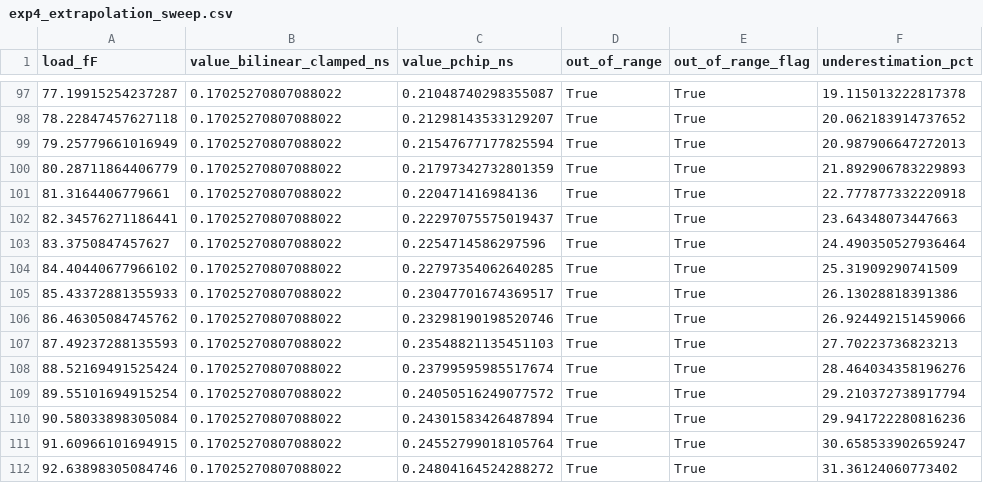
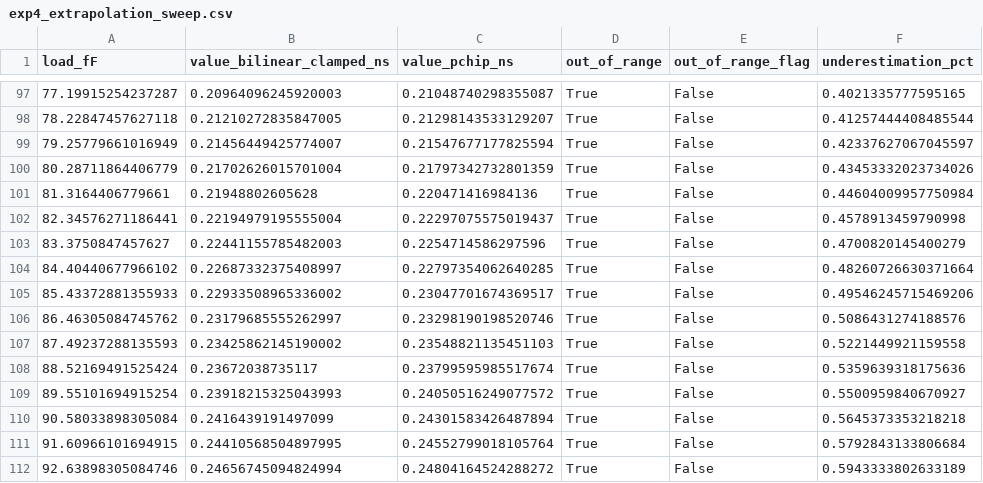
Before and after one commit to issolis/LibertyFiles, a CSV file: experiments/results/exp4_extrapolation_sweep.csv, drawn as a sheet; only a part is shown, gaps mark what is left out; the diff covers the shown part only.

```diff
--- a/experiments/results/exp4_extrapolation_sweep.csv
+++ b/experiments/results/exp4_extrapolation_sweep.csv
@@ -97,16 +97,16 @@ load_fF,value_bilinear_clamped_ns,value_pchip_ns,out_of_range,out_of_range_flag,
-77.19915254237287,0.17025270807088022,0.21048740298355087,True,True,19.115013222817378
-78.22847457627118,0.17025270807088022,0.21298143533129207,True,True,20.062183914737652
-79.25779661016949,0.17025270807088022,0.21547677177825594,True,True,20.987906647272013
-80.28711864406779,0.17025270807088022,0.21797342732801359,True,True,21.892906783229893
-81.3164406779661,0.17025270807088022,0.220471416984136,True,True,22.777877332220918
-82.34576271186441,0.17025270807088022,0.22297075575019437,True,True,23.64348073447663
-83.3750847457627,0.17025270807088022,0.2254714586297596,True,True,24.490350527936464
-84.40440677966102,0.17025270807088022,0.22797354062640285,True,True,25.31909290741509
-85.43372881355933,0.17025270807088022,0.23047701674369517,True,True,26.13028818391386
-86.46305084745762,0.17025270807088022,0.23298190198520746,True,True,26.924492151459066
-87.49237288135593,0.17025270807088022,0.23548821135451103,True,True,27.70223736823213
-88.52169491525424,0.17025270807088022,0.23799595985517674,True,True,28.464034358196276
-89.55101694915254,0.17025270807088022,0.24050516249077572,True,True,29.210372738917794
-90.58033898305084,0.17025270807088022,0.24301583426487894,True,True,29.941722280816236
-91.60966101694915,0.17025270807088022,0.24552799018105764,True,True,30.658533902659247
-92.63898305084746,0.17025270807088022,0.24804164524288272,True,True,31.36124060773402
+77.19915254237287,0.20964096245920003,0.21048740298355087,True,False,0.4021335777595165
+78.22847457627118,0.21210272835847005,0.21298143533129207,True,False,0.41257444408485544
+79.25779661016949,0.21456449425774007,0.21547677177825594,True,False,0.42337627067045597
+80.28711864406779,0.21702626015701004,0.21797342732801359,True,False,0.43453332023734026
+81.3164406779661,0.21948802605628,0.220471416984136,True,False,0.44604009957750984
+82.34576271186441,0.22194979195555004,0.22297075575019437,True,False,0.4578913459790998
+83.3750847457627,0.22441155785482003,0.2254714586297596,True,False,0.4700820145400279
+84.40440677966102,0.22687332375408997,0.22797354062640285,True,False,0.48260726630371664
+85.43372881355933,0.22933508965336002,0.23047701674369517,True,False,0.49546245715469206
+86.46305084745762,0.23179685555262997,0.23298190198520746,True,False,0.5086431274188576
+87.49237288135593,0.23425862145190002,0.23548821135451103,True,False,0.5221449921159558
+88.52169491525424,0.23672038735117,0.23799595985517674,True,False,0.5359639318175636
+89.55101694915254,0.23918215325043993,0.24050516249077572,True,False,0.5500959840670927
+90.58033898305084,0.2416439191497099,0.24301583426487894,True,False,0.5645373353218218
+91.60966101694915,0.24410568504897995,0.24552799018105764,True,False,0.5792843133806684
+92.63898305084746,0.24656745094824994,0.24804164524288272,True,False,0.5943333802633189
```
Also changed, not shown: 129 edited cells elsewhere in this file, 3 other files.
